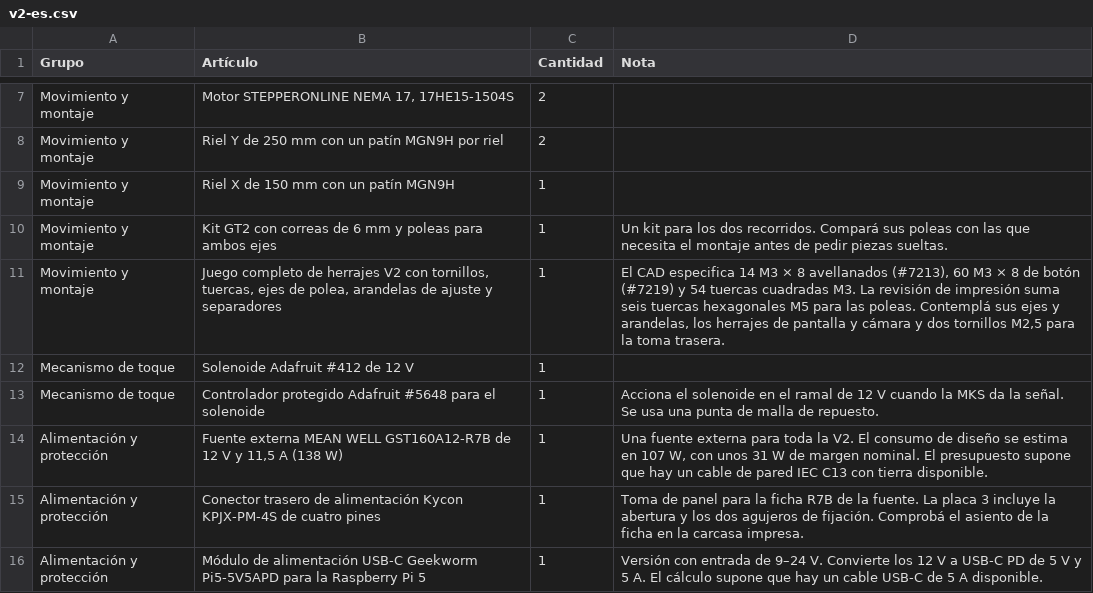
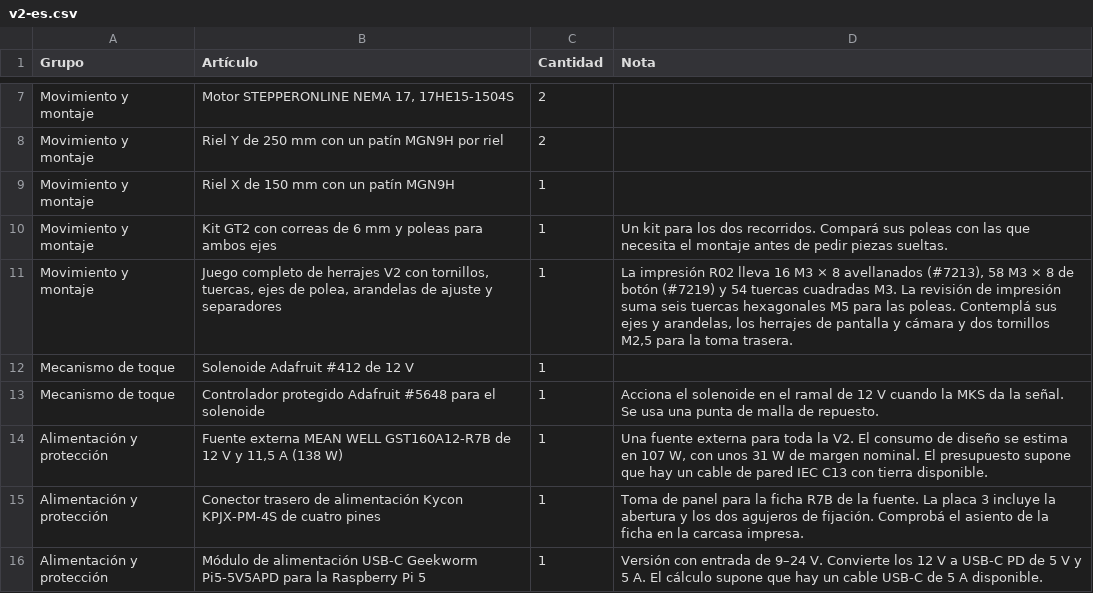
Before and after one commit to ealfaro29/livinginacat-world, a CSV file: downloads/v2-es.csv, drawn as a sheet; only a part is shown, gaps mark what is left out.

```diff
--- a/downloads/v2-es.csv
+++ b/downloads/v2-es.csv
@@ -10,3 +10,3 @@
 "Movimiento y montaje","Kit GT2 con correas de 6 mm y poleas para ambos ejes","1","Un kit para los dos recorridos. Compará sus poleas con las que necesita el montaje antes de pedir piezas sueltas."
-"Movimiento y montaje","Juego completo de herrajes V2 con tornillos, tuercas, ejes de polea, arandelas de ajuste y separadores","1","El CAD especifica 14 M3 × 8 avellanados (#7213), 60 M3 × 8 de botón (#7219) y 54 tuercas cuadradas M3. La revisión de impresión suma seis tuercas hexagonales M5 para las poleas. Contemplá sus ejes y arandelas, los herrajes de pantalla y cámara y dos tornillos M2,5 para la toma trasera."
+"Movimiento y montaje","Juego completo de herrajes V2 con tornillos, tuercas, ejes de polea, arandelas de ajuste y separadores","1","La impresión R02 lleva 16 M3 × 8 avellanados (#7213), 58 M3 × 8 de botón (#7219) y 54 tuercas cuadradas M3. La revisión de impresión suma seis tuercas hexagonales M5 para las poleas. Contemplá sus ejes y arandelas, los herrajes de pantalla y cámara y dos tornillos M2,5 para la toma trasera."
 "Mecanismo de toque","Solenoide Adafruit #412 de 12 V","1",""
```
Also changed, not shown: downloads/v2-en.csv, 7 other files.
